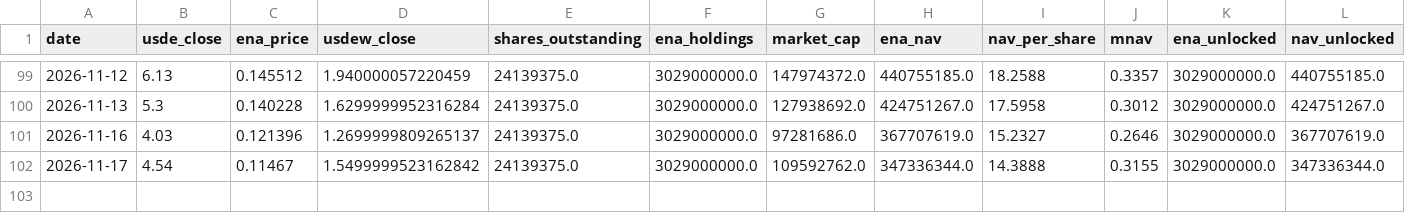
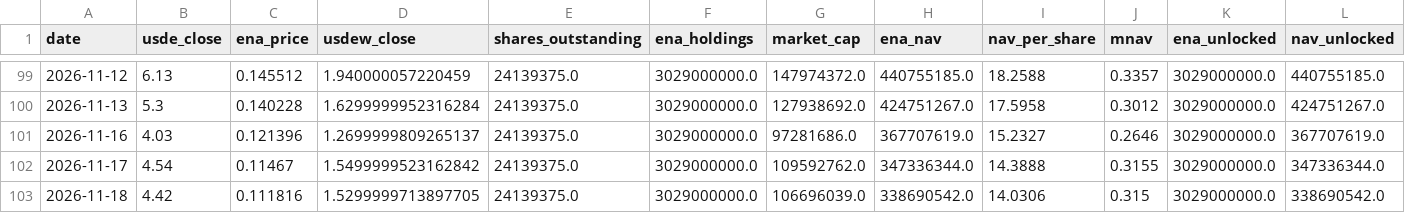
Before and after one commit to QorbQuant/EthenaDAT, a CSV file: output/ethena_dat.csv, drawn as a sheet; only a part is shown, gaps mark what is left out; rows hold the shown columns only; the diff names each change by its address in the sheet, - before the commit and + after, or states it on an @@ line.

```diff
--- a/output/ethena_dat.csv
+++ b/output/ethena_dat.csv
+row 103: 2026-11-18 | 4.42 | 0.111816 | 1.5299999713897705 | 24139375.0 | 3029000000.0 | 106696039.0 | 338690542.0 | 14.0306 | 0.315 | 3029000000.0 | 338690542.0
```
Also changed, not shown: 6 other files.
